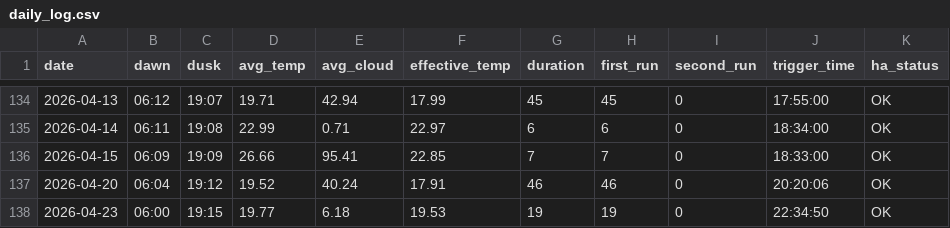
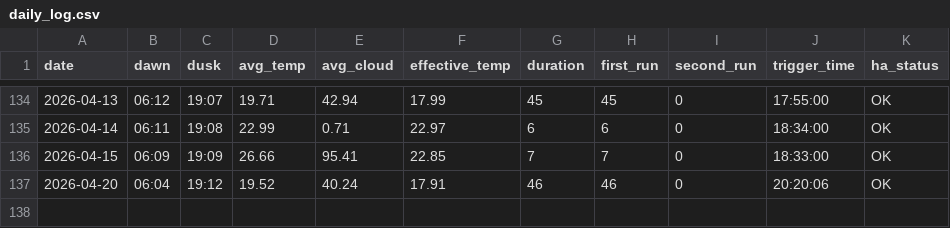
Before and after one commit to guydvir2/Time_and_Sun_Boiler, a CSV file: data/csv/daily_log.csv, drawn as a sheet; only a part is shown, gaps mark what is left out; the diff names each change by its address in the sheet, - before the commit and + after, or states it on an @@ line.

```diff
--- a/data/csv/daily_log.csv
+++ b/data/csv/daily_log.csv
-row 138: 2026-04-23 | 06:00 | 19:15 | 19.77 | 6.18 | 19.53 | 19 | 19 | 0 | 22:34:50 | OK
```
Also changed, not shown: 7 other files.
